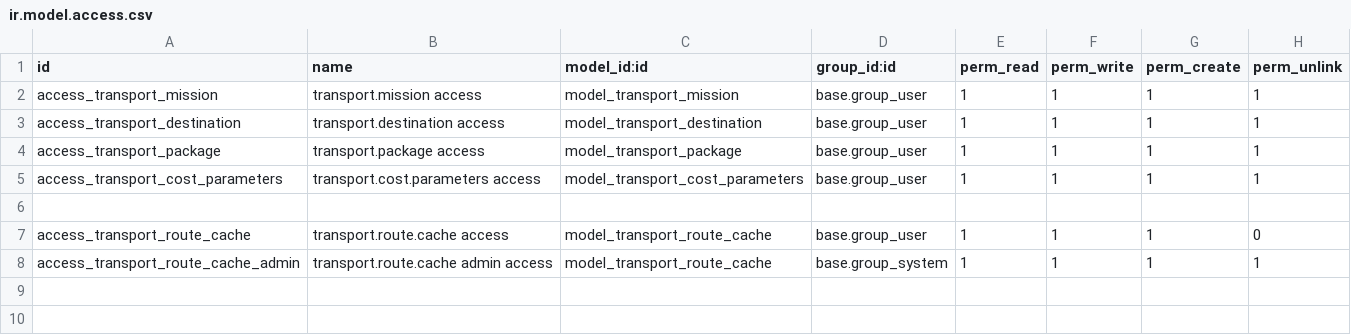
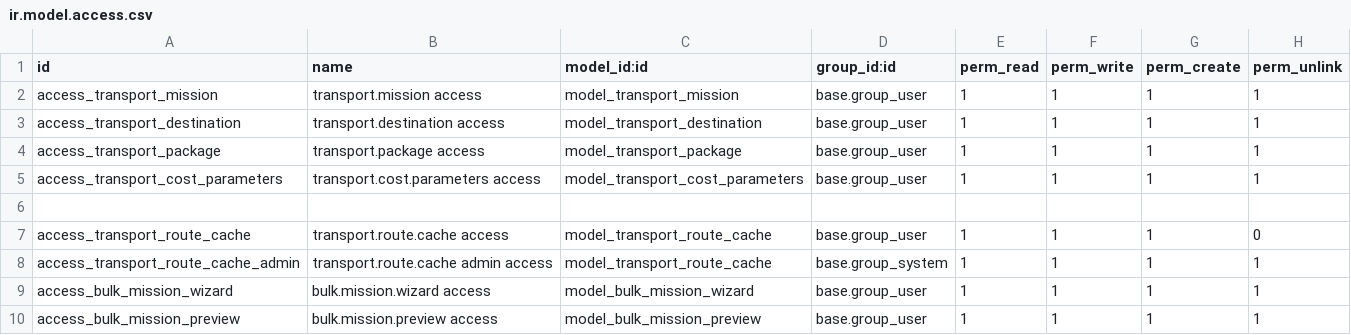
Before and after one commit to SamirTaous/odoo-transport-management, a CSV file: security/ir.model.access.csv, drawn as a sheet; the diff names each change by its address in the sheet, - before the commit and + after, or states it on an @@ line.

Commit message:
AddedInitial Bulk Mission Wizard Configuration

```diff
--- a/security/ir.model.access.csv
+++ b/security/ir.model.access.csv
+row 9: access_bulk_mission_wizard | bulk.mission.wizard access | model_bulk_mission_wizard | base.group_user | 1 | 1 | 1 | 1
+row 10: access_bulk_mission_preview | bulk.mission.preview access | model_bulk_mission_preview | base.group_user | 1 | 1 | 1 | 1
```
Also changed, not shown: 9 other files.
